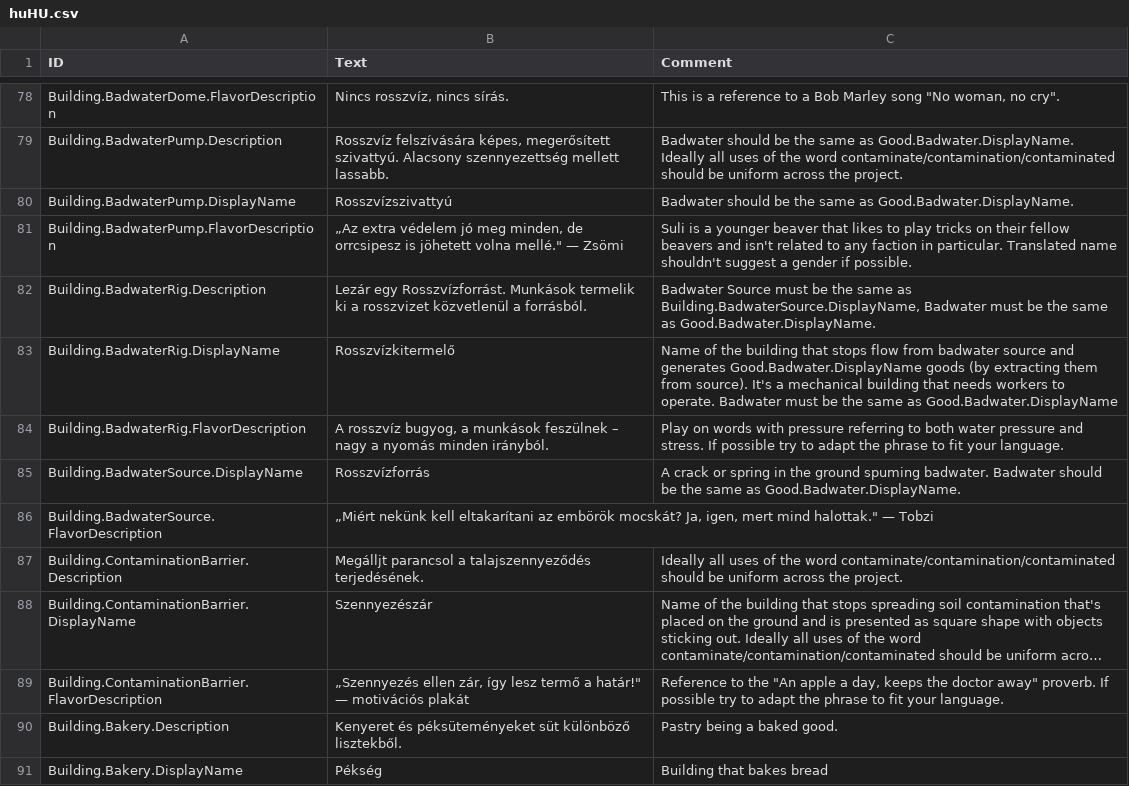
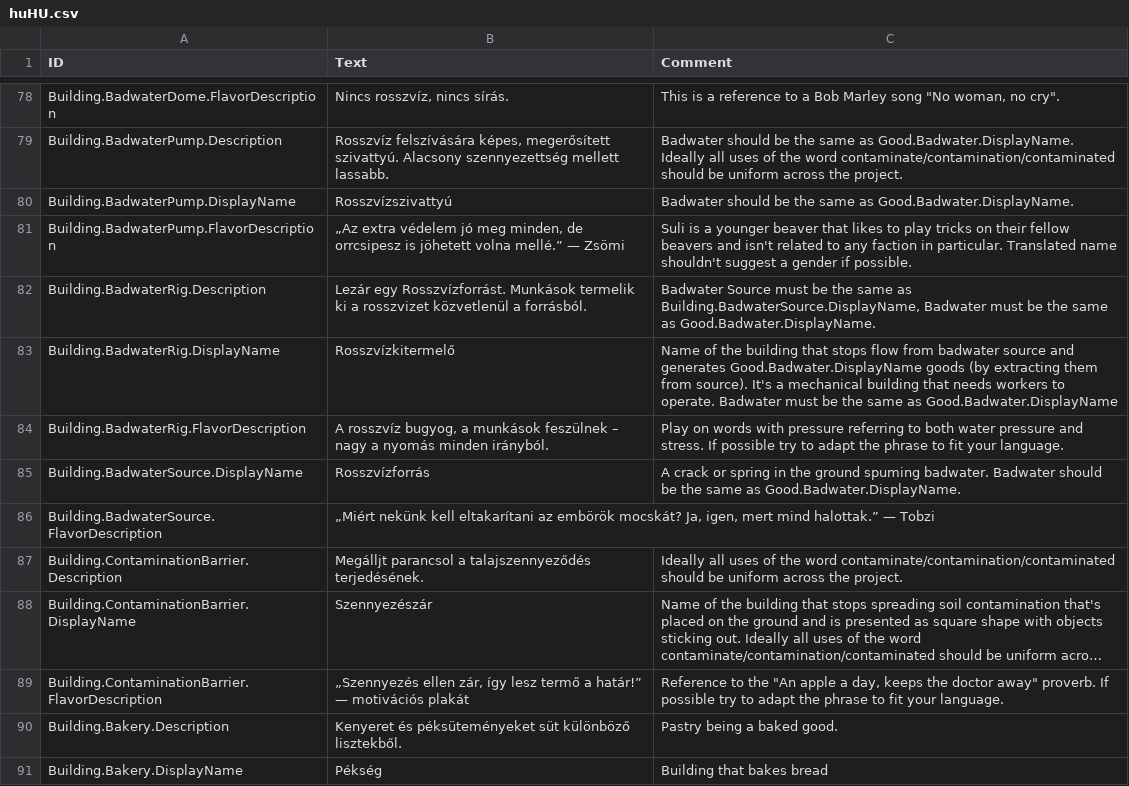
Before and after one commit to thendarion/timberborn-magyaritas, a CSV file: huHU/Localizations/huHU.csv, drawn as a sheet; only a part is shown, gaps mark what is left out; long unchanged cells end in …; the diff covers the shown part only; the diff names each change by its address in the sheet, - before the commit and + after, or states it on an @@ line.

Commit message:
- központozásjavítás

```diff
--- a/huHU/Localizations/huHU.csv
+++ b/huHU/Localizations/huHU.csv
-B81 (Text): …jöhetett volna mellé." — Zsömi
+B81 (Text): …jöhetett volna mellé.” — Zsömi
-B86 (Text): …mert mind halottak." — Tobzi
+B86 (Text): …mert mind halottak.” — Tobzi
-B89 (Text): …termő a határ!" — motivációs…
+B89 (Text): …termő a határ!” — motivációs…
```
Also changed, not shown: 59 edited cells elsewhere in this file.
